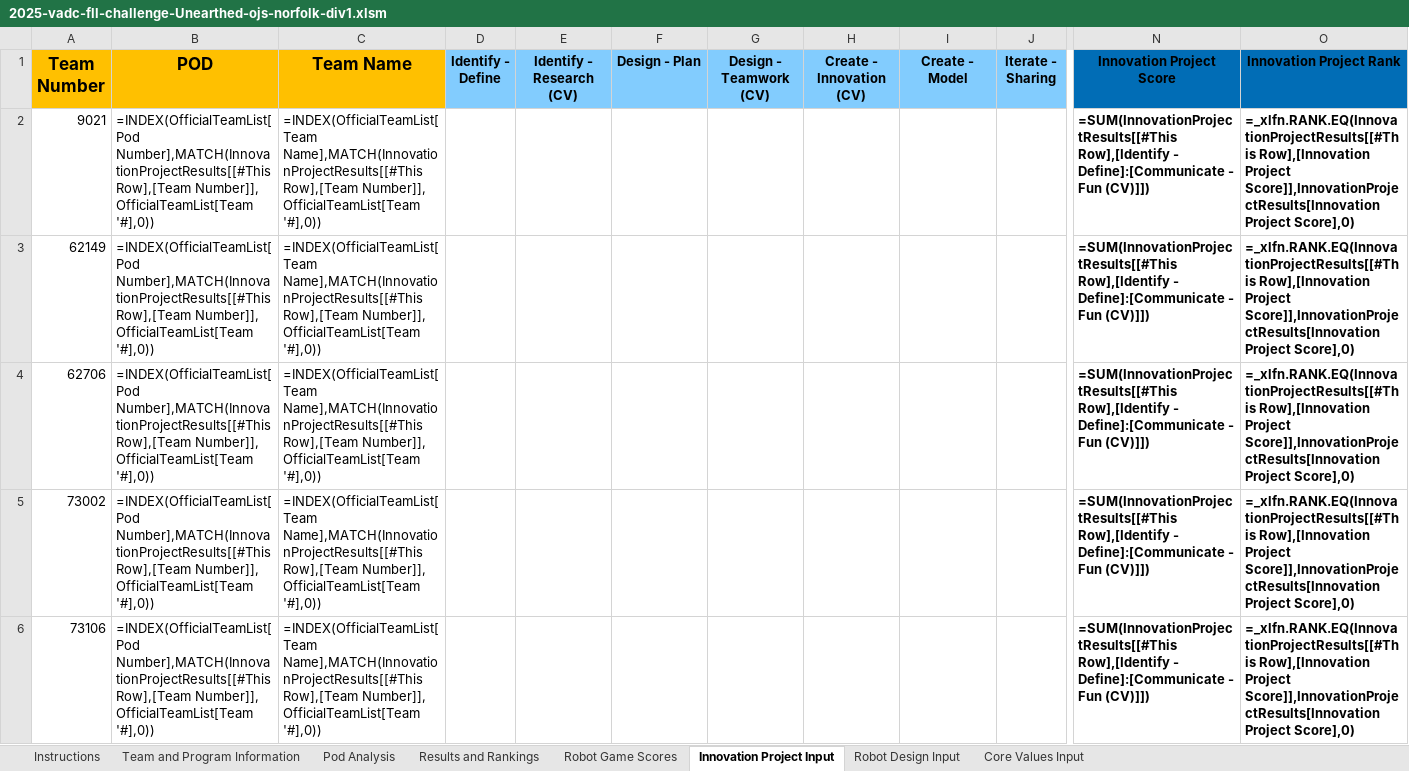
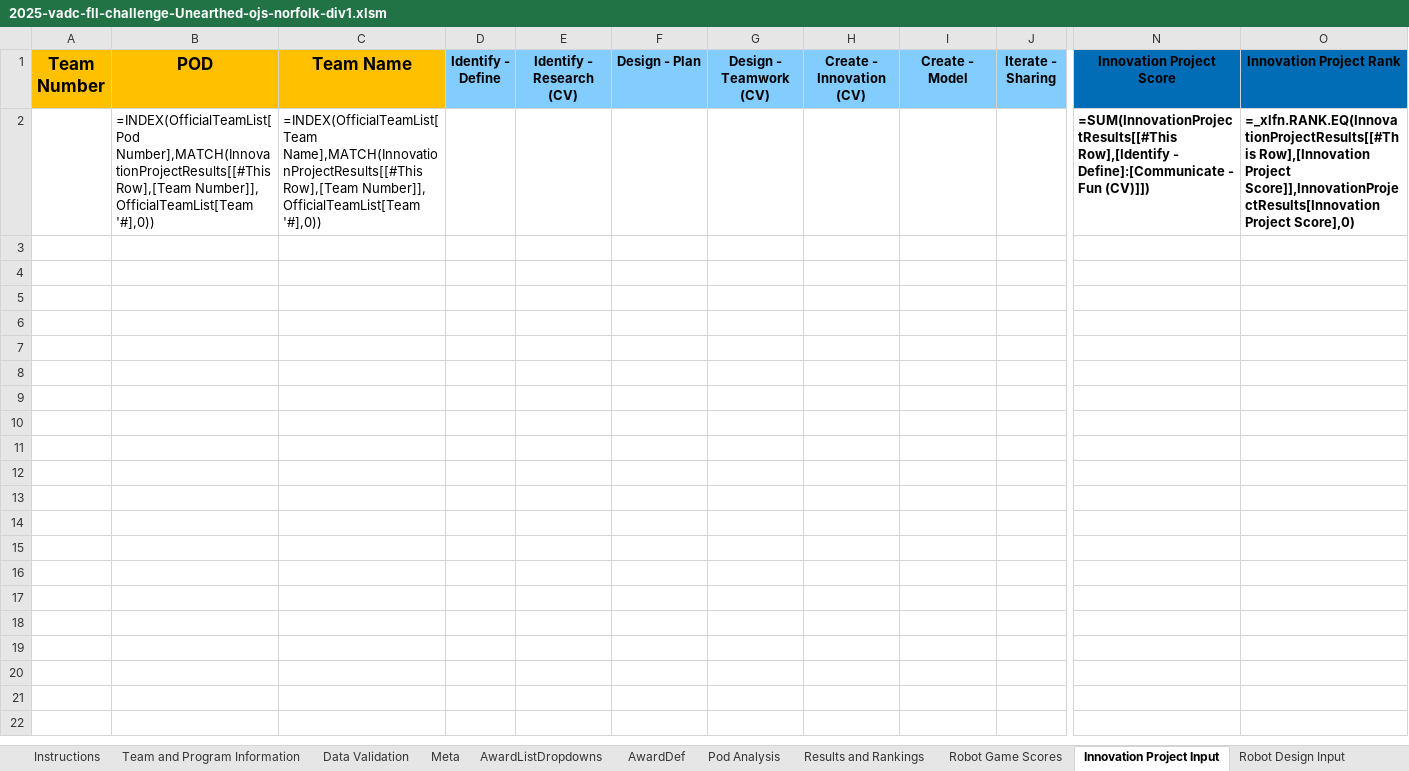
Before and after one commit to MrGibbage/OJS_Script_maker_NG, an Excel workbook: 2025-all/tournaments/Norfolk/2025-vadc-fll-challenge-Unearthed-ojs-norfolk-div1.xlsm, sheet Innovation Project Input, drawn as a sheet; only a part is shown, gaps mark what is left out; values as stored, in another font and other column widths than the file's, no borders; formulas without a stored value are shown as written; table styles not drawn; rows hold the shown columns only; the diff names each change by its address in the sheet, - before the commit and + after, or states it on an @@ line.

```diff
--- a/2025-all/tournaments/Norfolk/2025-vadc-fll-challenge-Unearthed-ojs-norfolk-div1.xlsm (sheet Innovation Project Input)
+++ b/2025-all/tournaments/Norfolk/2025-vadc-fll-challenge-Unearthed-ojs-norfolk-div1.xlsm (sheet Innovation Project Input)
@@ sheet tab unhidden: Data Validation @@
@@ sheet tab unhidden: Meta @@
@@ sheet tab unhidden: AwardListDropdowns @@
@@ sheet tab unhidden: AwardDef @@
-A2 (Team Number): 9021
+A2 (Team Number): (empty)
-row 3: 62149 | =INDEX(OfficialTeamList[Pod Number],MATCH(InnovationProjectResults[[#This Row],[Team Number]], OfficialTeamList[Team '#],0)) | =INDEX(OfficialTeamList[Team Name],MATCH(InnovationProjectResults[[#This Row],[Team Number]], OfficialTeamList[Team '#],0)) |  |  |  |  |  |  |  | =SUM(InnovationProjectResults[[#This Row],[Identify - Define]:[Communicate - Fun (CV)]]) | =_xlfn.RANK.EQ(InnovationProjectResults[[#This Row],[Innovation Project Score]],InnovationProjectResults[Innovation Project Score],0)
-row 4: 62706 | =INDEX(OfficialTeamList[Pod Number],MATCH(InnovationProjectResults[[#This Row],[Team Number]], OfficialTeamList[Team '#],0)) | =INDEX(OfficialTeamList[Team Name],MATCH(InnovationProjectResults[[#This Row],[Team Number]], OfficialTeamList[Team '#],0)) |  |  |  |  |  |  |  | =SUM(InnovationProjectResults[[#This Row],[Identify - Define]:[Communicate - Fun (CV)]]) | =_xlfn.RANK.EQ(InnovationProjectResults[[#This Row],[Innovation Project Score]],InnovationProjectResults[Innovation Project Score],0)
-row 5: 73002 | =INDEX(OfficialTeamList[Pod Number],MATCH(InnovationProjectResults[[#This Row],[Team Number]], OfficialTeamList[Team '#],0)) | =INDEX(OfficialTeamList[Team Name],MATCH(InnovationProjectResults[[#This Row],[Team Number]], OfficialTeamList[Team '#],0)) |  |  |  |  |  |  |  | =SUM(InnovationProjectResults[[#This Row],[Identify - Define]:[Communicate - Fun (CV)]]) | =_xlfn.RANK.EQ(InnovationProjectResults[[#This Row],[Innovation Project Score]],InnovationProjectResults[Innovation Project Score],0)
-row 6: 73106 | =INDEX(OfficialTeamList[Pod Number],MATCH(InnovationProjectResults[[#This Row],[Team Number]], OfficialTeamList[Team '#],0)) | =INDEX(OfficialTeamList[Team Name],MATCH(InnovationProjectResults[[#This Row],[Team Number]], OfficialTeamList[Team '#],0)) |  |  |  |  |  |  |  | =SUM(InnovationProjectResults[[#This Row],[Identify - Define]:[Communicate - Fun (CV)]]) | =_xlfn.RANK.EQ(InnovationProjectResults[[#This Row],[Innovation Project Score]],InnovationProjectResults[Innovation Project Score],0)
```
Also changed, not shown: sheet Core Values Input, sheet Results and Rankings, sheet Robot Design Input, sheet Robot Game Scores, hidden cells, 8 other files.
